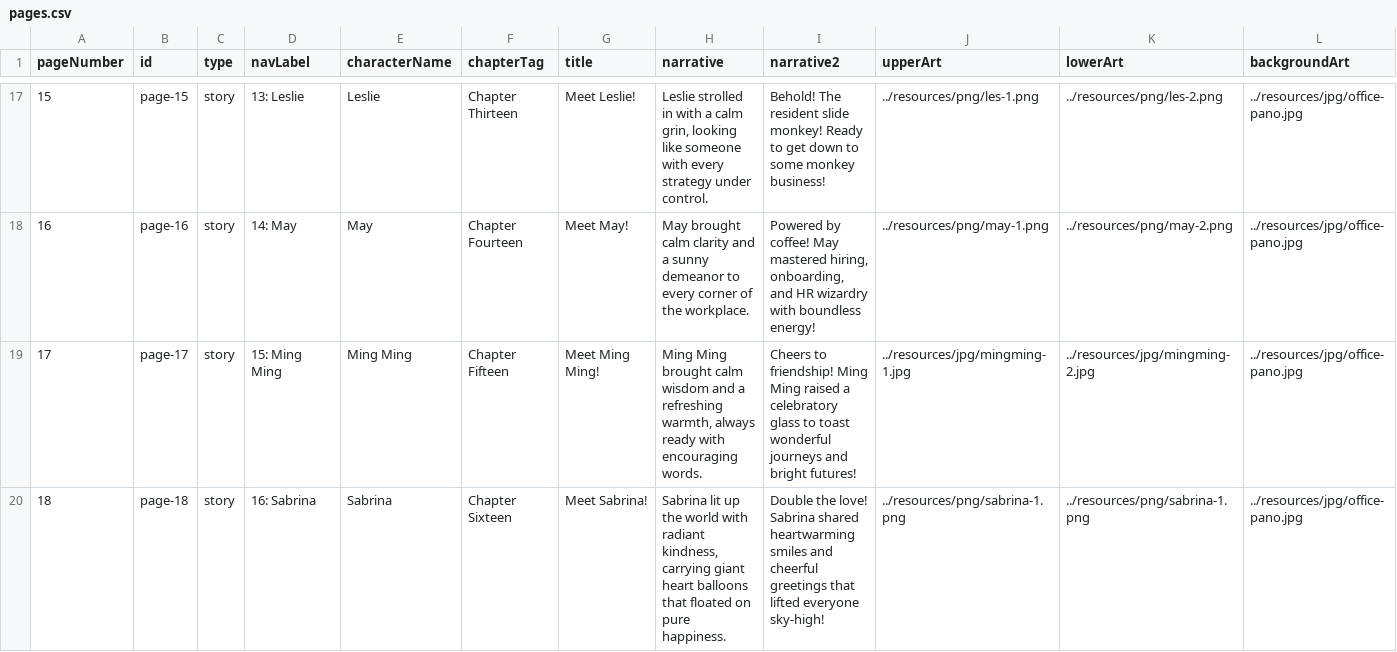
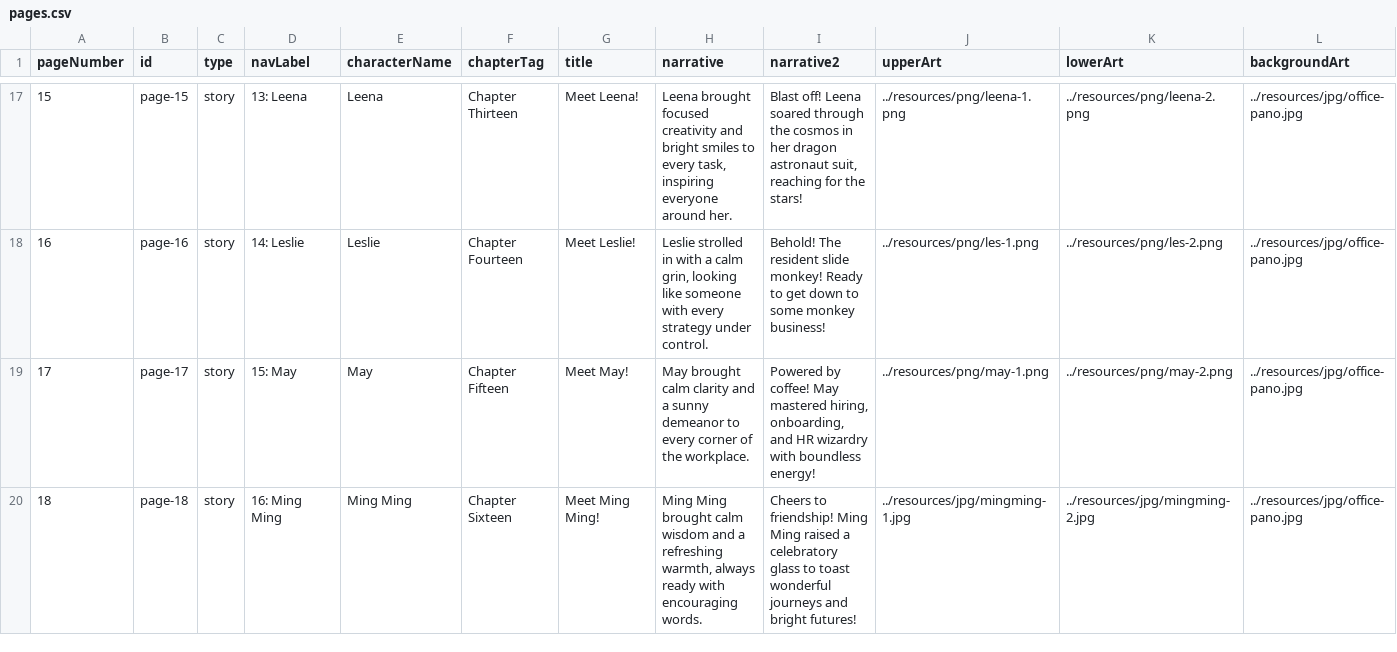
Before and after one commit to liangleslie/interactive-flipbook-private, a CSV file: pages.csv, drawn as a sheet; only a part is shown, gaps mark what is left out; the diff covers the shown part only; the diff names each change by its address in the sheet, - before the commit and + after, or states it on an @@ line.

Commit message:
feat(resources): add Louisa character story and update storyboard assets
Add new character assets and story content for Louisa, and re-index
the storyboard and page resources to accommodate the new entry.

- Add Louisa character images (louisa_1.png, louisa_2.png)
- Update `resources/story-board.json` with Louisa's story details
- Re-index page IDs and numbers in `resources/pages.csv` and
  `story-board.json` to include the new character page

```diff
--- a/pages.csv
+++ b/pages.csv
@@ column A (pageNumber) renumbered from row 12 down @@
-D17 (navLabel): 13: Leslie
+D17 (navLabel): 13: Leena
-E17 (characterName): Leslie
+E17 (characterName): Leena
-G17 (title): Meet Leslie!
+G17 (title): Meet Leena!
-H17 (narrative): Leslie strolled in with a calm grin, looking like someone with every strategy under control.
+H17 (narrative): Leena brought focused creativity and bright smiles to every task, inspiring everyone around her.
-I17 (narrative2): Behold! The resident slide monkey! Ready to get down to some monkey business!
+I17 (narrative2): Blast off! Leena soared through the cosmos in her dragon astronaut suit, reaching for the stars!
-J17 (upperArt): ../resources/png/les-1.png
+J17 (upperArt): ../resources/png/leena-1.png
-K17 (lowerArt): ../resources/png/les-2.png
+K17 (lowerArt): ../resources/png/leena-2.png
-D18 (navLabel): 14: May
+D18 (navLabel): 14: Leslie
-E18 (characterName): May
+E18 (characterName): Leslie
-G18 (title): Meet May!
+G18 (title): Meet Leslie!
-H18 (narrative): May brought calm clarity and a sunny demeanor to every corner of the workplace.
+H18 (narrative): Leslie strolled in with a calm grin, looking like someone with every strategy under control.
-I18 (narrative2): Powered by coffee! May mastered hiring, onboarding, and HR wizardry with boundless energy!
+I18 (narrative2): Behold! The resident slide monkey! Ready to get down to some monkey business!
-J18 (upperArt): ../resources/png/may-1.png
+J18 (upperArt): ../resources/png/les-1.png
-K18 (lowerArt): ../resources/png/may-2.png
+K18 (lowerArt): ../resources/png/les-2.png
-D19 (navLabel): 15: Ming Ming
+D19 (navLabel): 15: May
-E19 (characterName): Ming Ming
+E19 (characterName): May
-G19 (title): Meet Ming Ming!
+G19 (title): Meet May!
-H19 (narrative): Ming Ming brought calm wisdom and a refreshing warmth, always ready with encouraging words.
+H19 (narrative): May brought calm clarity and a sunny demeanor to every corner of the workplace.
-I19 (narrative2): Cheers to friendship! Ming Ming raised a celebratory glass to toast wonderful journeys and bright futures!
+I19 (narrative2): Powered by coffee! May mastered hiring, onboarding, and HR wizardry with boundless energy!
-J19 (upperArt): ../resources/jpg/mingming-1.jpg
+J19 (upperArt): ../resources/png/may-1.png
-K19 (lowerArt): ../resources/jpg/mingming-2.jpg
+K19 (lowerArt): ../resources/png/may-2.png
-D20 (navLabel): 16: Sabrina
+D20 (navLabel): 16: Ming Ming
-E20 (characterName): Sabrina
+E20 (characterName): Ming Ming
-G20 (title): Meet Sabrina!
+G20 (title): Meet Ming Ming!
-H20 (narrative): Sabrina lit up the world with radiant kindness, carrying giant heart balloons that floated on pure happiness.
+H20 (narrative): Ming Ming brought calm wisdom and a refreshing warmth, always ready with encouraging words.
-I20 (narrative2): Double the love! Sabrina shared heartwarming smiles and cheerful greetings that lifted everyone sky-high!
+I20 (narrative2): Cheers to friendship! Ming Ming raised a celebratory glass to toast wonderful journeys and bright futures!
-J20 (upperArt): ../resources/png/sabrina-1.png
+J20 (upperArt): ../resources/jpg/mingming-1.jpg
-K20 (lowerArt): ../resources/png/sabrina-1.png
+K20 (lowerArt): ../resources/jpg/mingming-2.jpg
```
Also changed, not shown: 2 added rows, 1 removed row and 78 edited cells elsewhere in this file, resources/pages.csv, 3 other files.
